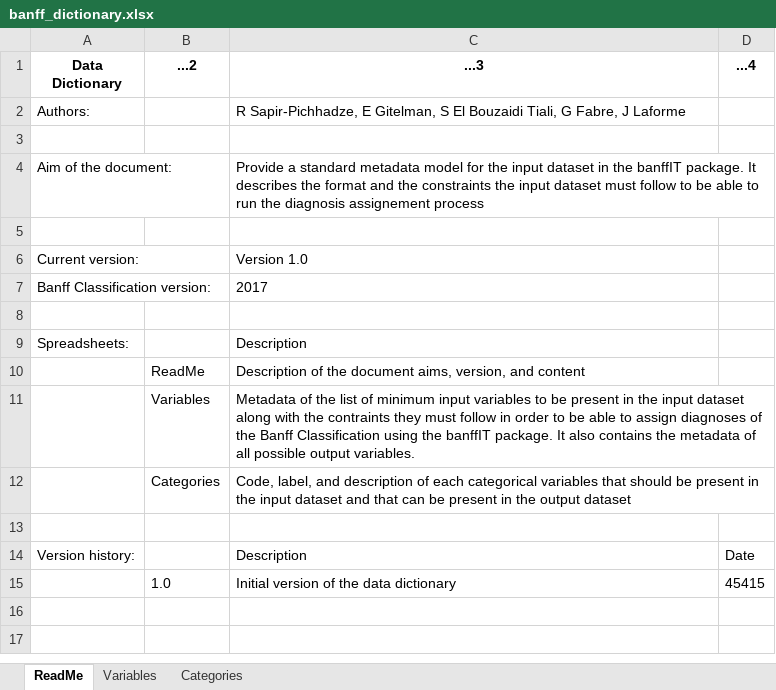
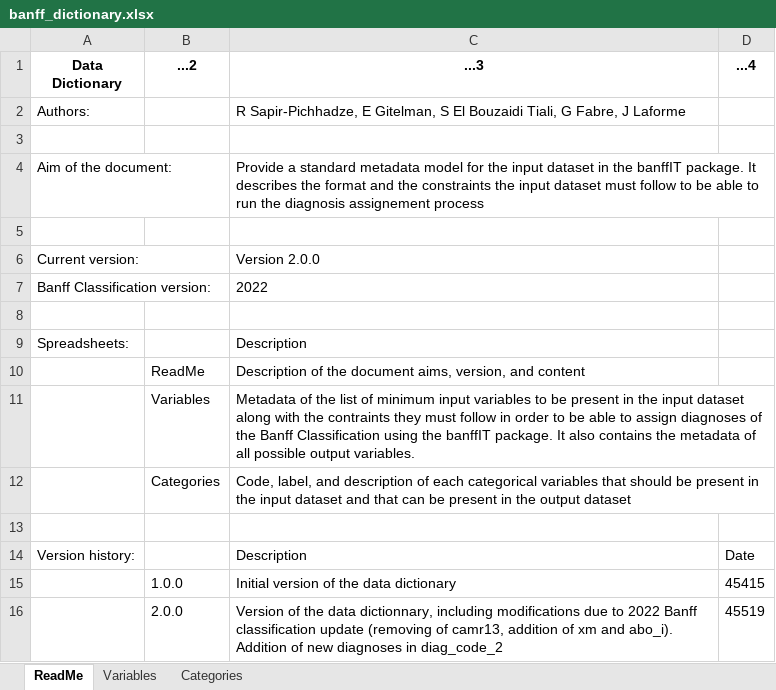
Before and after one commit to PersonalizedTransplantCare/banffIT-documentation, an Excel workbook: docs/templates/banff_dictionary.xlsx, sheet ReadMe, drawn as a sheet; values as stored, in another font and other column widths than the file's, no borders; the diff names each change by its address in the sheet, - before the commit and + after, or states it on an @@ line.

Commit message:
Update documentation following latest version of the package

```diff
--- a/docs/templates/banff_dictionary.xlsx (sheet ReadMe)
+++ b/docs/templates/banff_dictionary.xlsx (sheet ReadMe)
-C6 (...3): Version 1.0
+C6 (...3): Version 2.0.0
-C7 (...3): 2017
+C7 (...3): 2022
-B15 (...2): 1.0
+B15 (...2): 1.0.0
+row 16:  | 2.0.0 | Version of the data dictionnary, including modifications due to 2022 Banff classification update (removing of camr13, addition of xm and abo_i). Addition of new diagnoses in diag_code_2 | 45519
```
Also changed, not shown: sheet Categories, sheet Variables, docs/templates/banff_example.xlsx, docs/templates/banff_template.xlsx, 21 other files.
